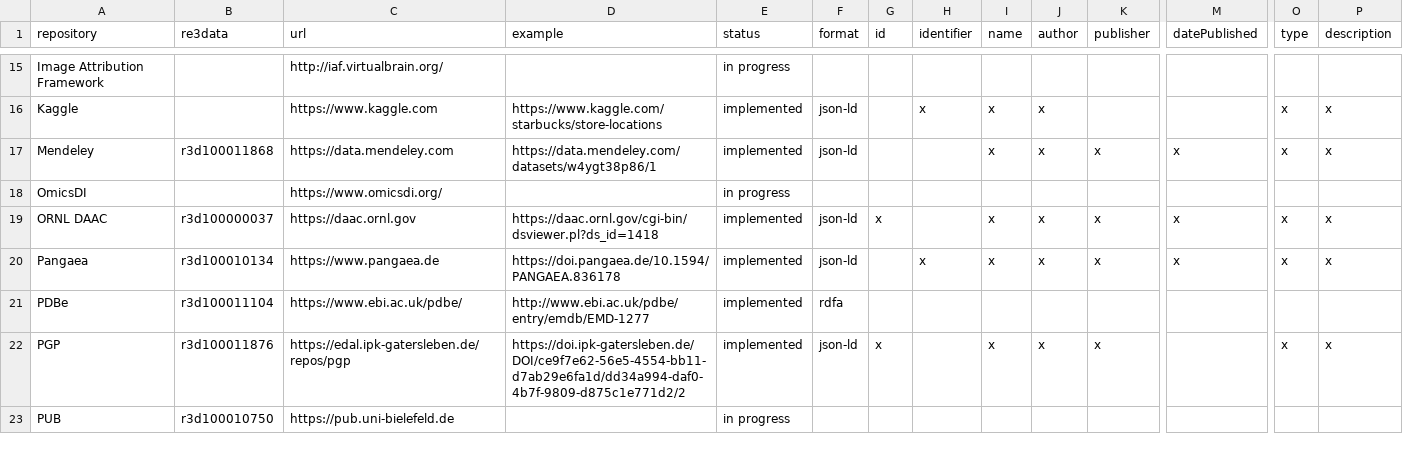
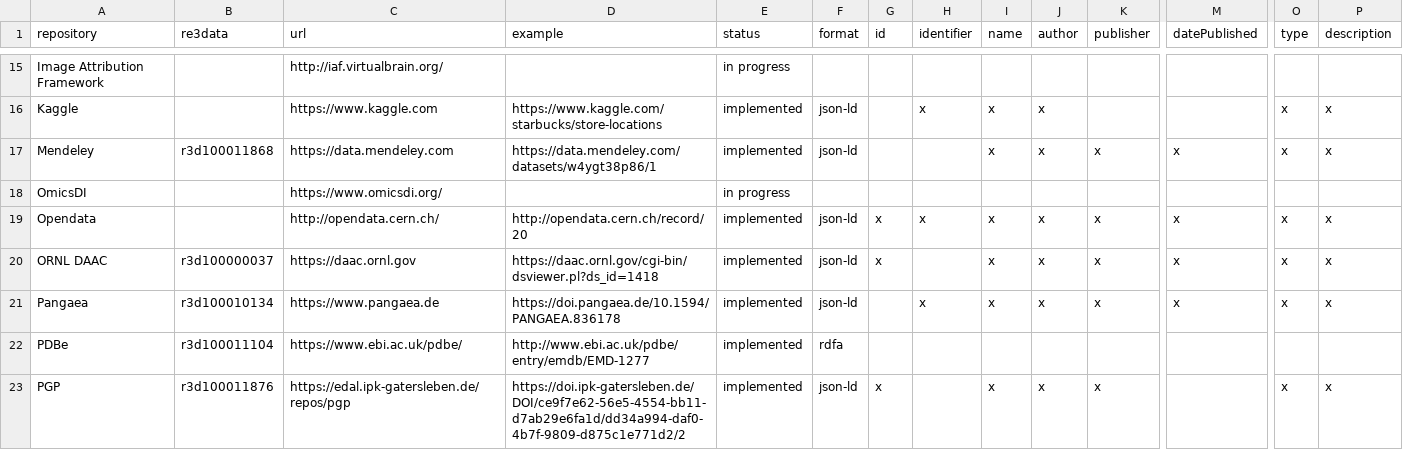
Before and after one commit to datacite/freya, a CSV file: schema_org.csv, drawn as a sheet; only a part is shown, gaps mark what is left out; the shorter side is filled out with more unchanged rows; rows hold the shown columns only; the diff names each change by its address in the sheet, - before the commit and + after, or states it on an @@ line.

Commit message:
add opendata

```diff
--- a/schema_org.csv
+++ b/schema_org.csv
+row 19: Opendata |  | http://opendata.cern.ch/ | http://opendata.cern.ch/record/20 | implemented | json-ld | x | x | x | x | x | x | x | x
```
